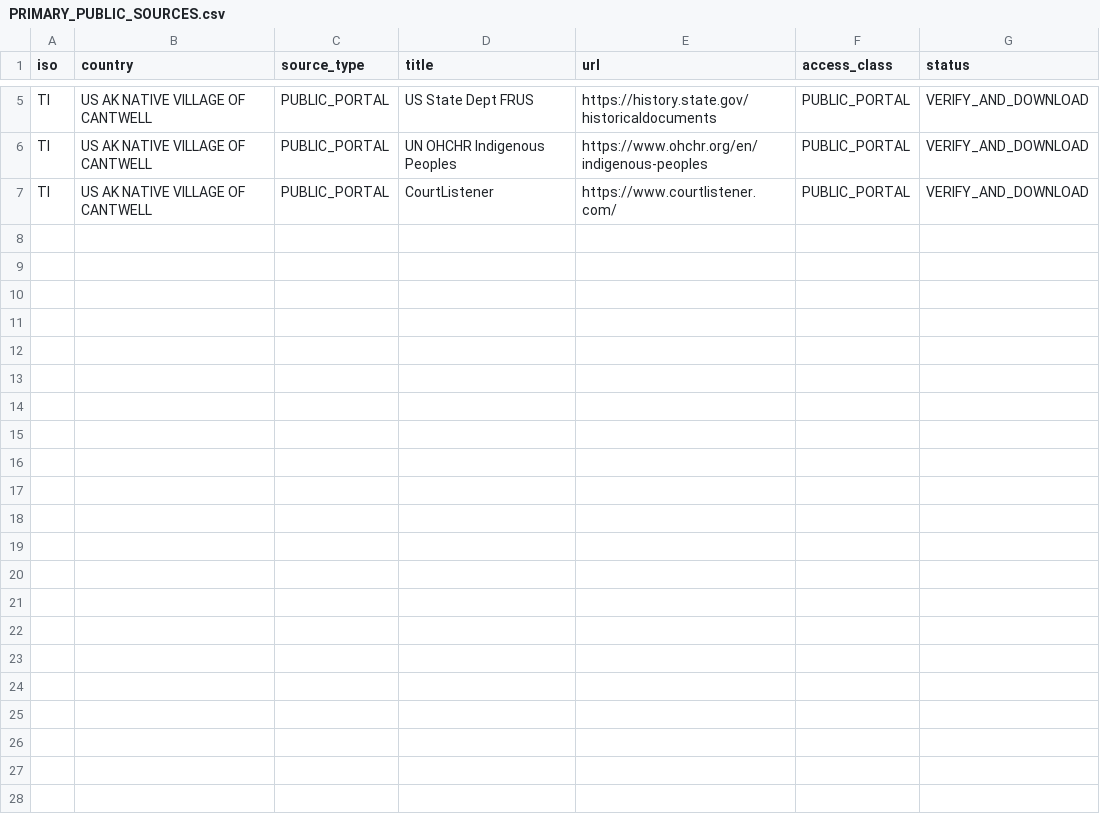
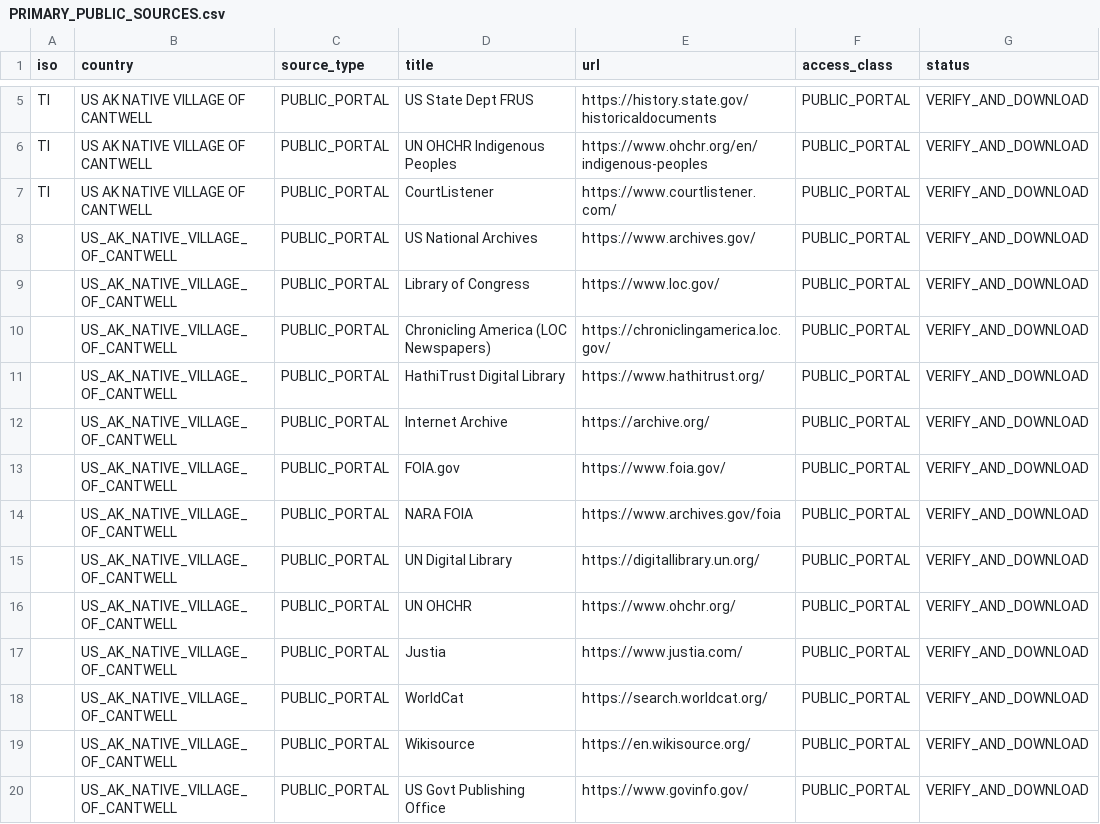
Before and after one commit to GlobalRestitutionAlliance/turtle-island-us-ak-native-village-of-cantwell-master-litigation, a CSV file: 03_Evidentiary_Exhibits/PRIMARY_PUBLIC_SOURCES.csv, drawn as a sheet; only a part is shown, gaps mark what is left out; the diff names each change by its address in the sheet, - before the commit and + after, or states it on an @@ line.

Commit message:
Expand primary public source registries (Batch 2)

```diff
--- a/03_Evidentiary_Exhibits/PRIMARY_PUBLIC_SOURCES.csv
+++ b/03_Evidentiary_Exhibits/PRIMARY_PUBLIC_SOURCES.csv
+row 8:  | US_AK_NATIVE_VILLAGE_OF_CANTWELL | PUBLIC_PORTAL | US National Archives | https://www.archives.gov/ | PUBLIC_PORTAL | VERIFY_AND_DOWNLOAD
+row 9:  | US_AK_NATIVE_VILLAGE_OF_CANTWELL | PUBLIC_PORTAL | Library of Congress | https://www.loc.gov/ | PUBLIC_PORTAL | VERIFY_AND_DOWNLOAD
+row 10:  | US_AK_NATIVE_VILLAGE_OF_CANTWELL | PUBLIC_PORTAL | Chronicling America (LOC Newspapers) | https://chroniclingamerica.loc.gov/ | PUBLIC_PORTAL | VERIFY_AND_DOWNLOAD
+row 11:  | US_AK_NATIVE_VILLAGE_OF_CANTWELL | PUBLIC_PORTAL | HathiTrust Digital Library | https://www.hathitrust.org/ | PUBLIC_PORTAL | VERIFY_AND_DOWNLOAD
+row 12:  | US_AK_NATIVE_VILLAGE_OF_CANTWELL | PUBLIC_PORTAL | Internet Archive | https://archive.org/ | PUBLIC_PORTAL | VERIFY_AND_DOWNLOAD
+row 13:  | US_AK_NATIVE_VILLAGE_OF_CANTWELL | PUBLIC_PORTAL | FOIA.gov | https://www.foia.gov/ | PUBLIC_PORTAL | VERIFY_AND_DOWNLOAD
+row 14:  | US_AK_NATIVE_VILLAGE_OF_CANTWELL | PUBLIC_PORTAL | NARA FOIA | https://www.archives.gov/foia | PUBLIC_PORTAL | VERIFY_AND_DOWNLOAD
+row 15:  | US_AK_NATIVE_VILLAGE_OF_CANTWELL | PUBLIC_PORTAL | UN Digital Library | https://digitallibrary.un.org/ | PUBLIC_PORTAL | VERIFY_AND_DOWNLOAD
+row 16:  | US_AK_NATIVE_VILLAGE_OF_CANTWELL | PUBLIC_PORTAL | UN OHCHR | https://www.ohchr.org/ | PUBLIC_PORTAL | VERIFY_AND_DOWNLOAD
+row 17:  | US_AK_NATIVE_VILLAGE_OF_CANTWELL | PUBLIC_PORTAL | Justia | https://www.justia.com/ | PUBLIC_PORTAL | VERIFY_AND_DOWNLOAD
+row 18:  | US_AK_NATIVE_VILLAGE_OF_CANTWELL | PUBLIC_PORTAL | WorldCat | https://search.worldcat.org/ | PUBLIC_PORTAL | VERIFY_AND_DOWNLOAD
+row 19:  | US_AK_NATIVE_VILLAGE_OF_CANTWELL | PUBLIC_PORTAL | Wikisource | https://en.wikisource.org/ | PUBLIC_PORTAL | VERIFY_AND_DOWNLOAD
+row 20:  | US_AK_NATIVE_VILLAGE_OF_CANTWELL | PUBLIC_PORTAL | US Govt Publishing Office | https://www.govinfo.gov/ | PUBLIC_PORTAL | VERIFY_AND_DOWNLOAD
```
Also changed, not shown: 2 other files.
